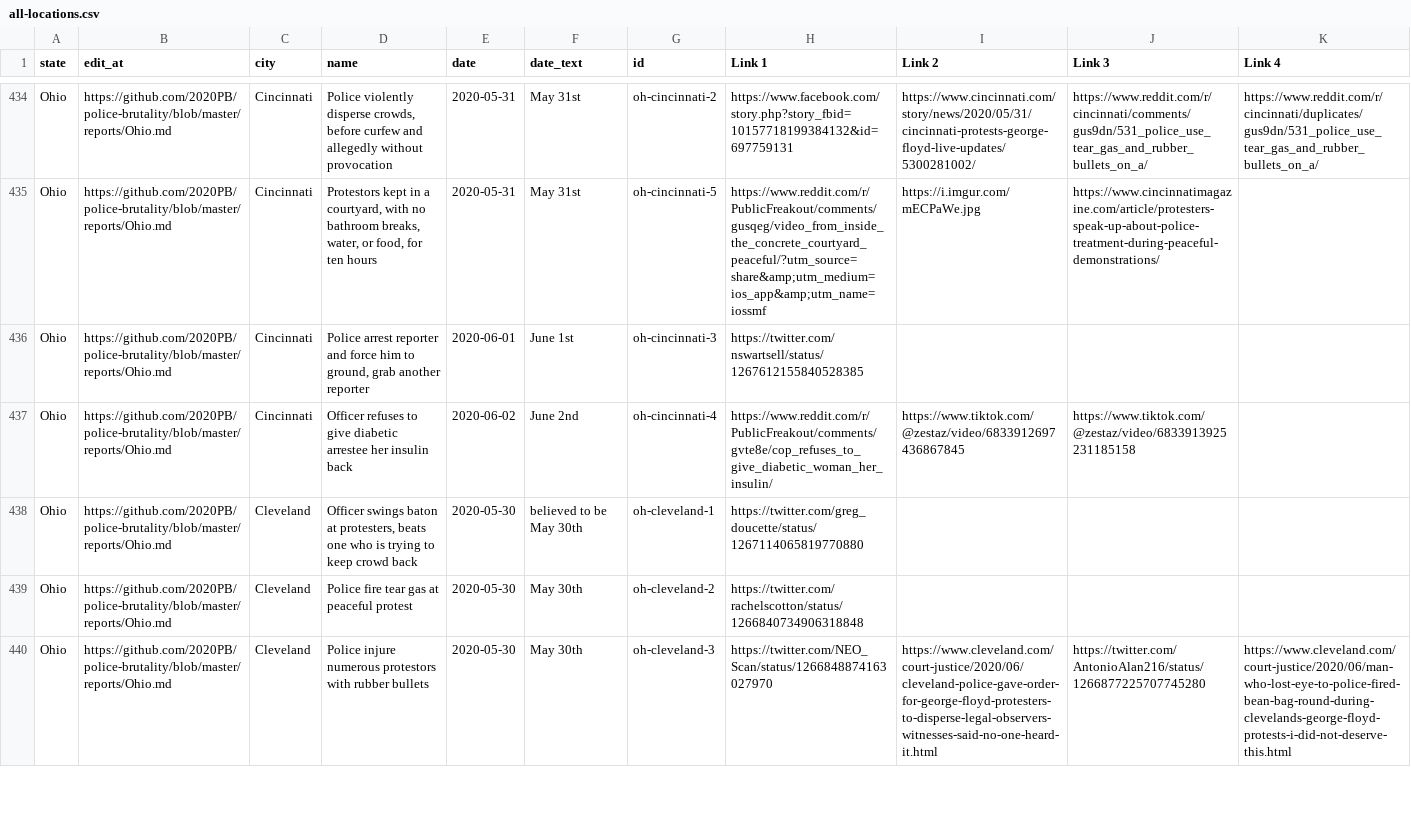
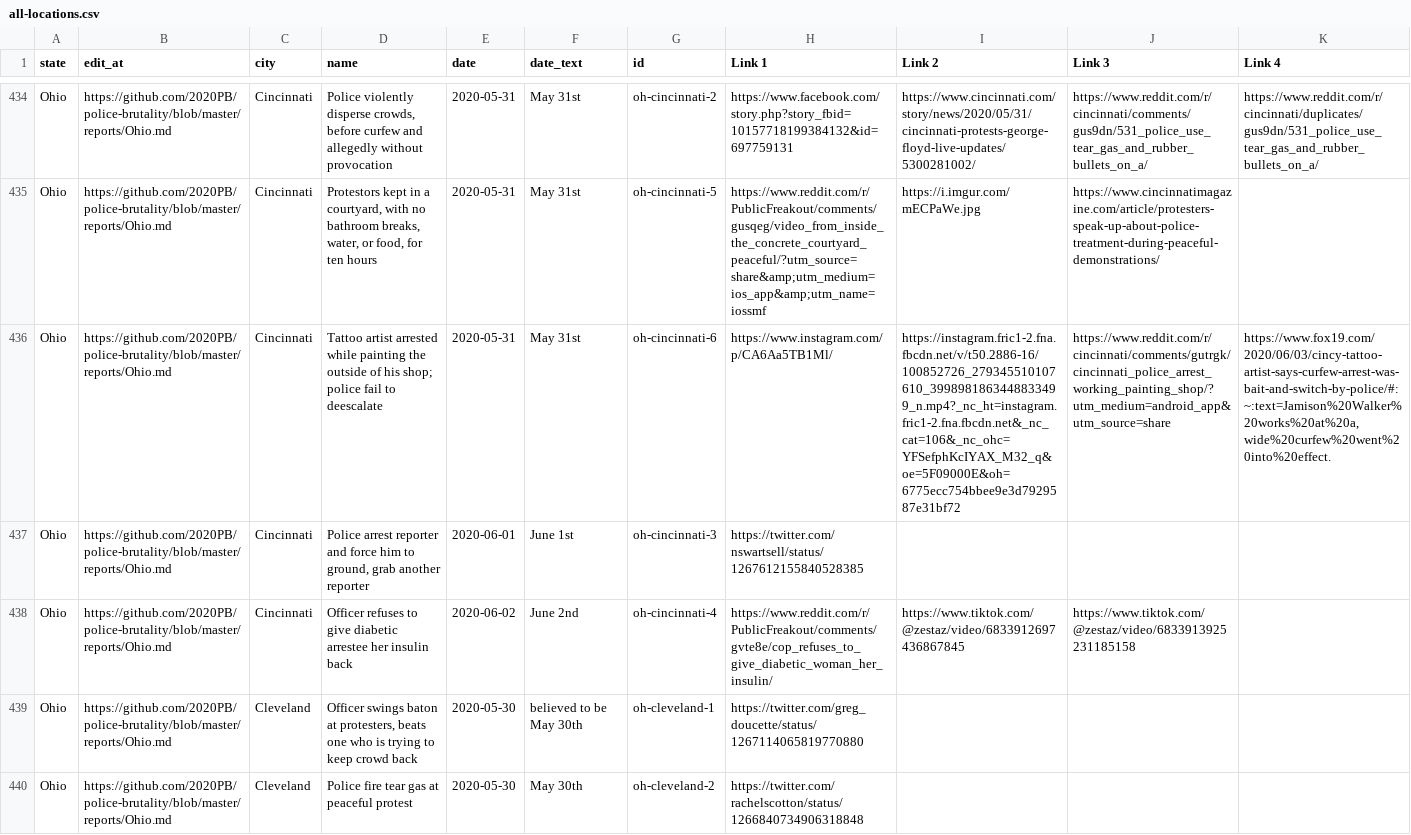
Before and after one commit to 2020PB/police-brutality, a CSV file: all-locations.csv, drawn as a sheet; only a part is shown, gaps mark what is left out; the shorter side is filled out with more unchanged rows; rows hold the shown columns only; the diff names each change by its address in the sheet, - before the commit and + after, or states it on an @@ line.

Commit message:
Update data_build to output generated at 314740d

```diff
--- a/all-locations.csv
+++ b/all-locations.csv
+row 436: Ohio | https://github.com/2020PB/police-brutality/blob/master/reports/Ohio.md | Cincinnati | Tattoo artist arrested while painting the outside of his shop; police fail to deescalate | 2020-05-31 | May 31st | oh-cincinnati-6 | https://www.instagram.com/p/CA6Aa5TB1Ml/ | https://instagram.fric1-2.fna.fbcdn.net/v/t50.2886-16/100852726_279345510107610_3998981863448833499_n.mp4?_nc_ht=instagram.fric1-2.fna.fbcdn.net&_nc_cat=106&_nc_ohc=YFSefphKcIYAX_M32_q&oe=5F09000E&oh=6775ecc754bbee9e3d7929587e31bf72 | https://www.reddit.com/r/cincinnati/comments/gutrgk/cincinnati_police_arrest_working_painting_shop/?utm_medium=android_app&utm_source=share | https://www.fox19.com/2020/06/03/cincy-tattoo-artist-says-curfew-arrest-was-bait-and-switch-by-police/#:~:text=Jamison%20Walker%20works%20at%20a,wide%20curfew%20went%20into%20effect.
```
Also changed, not shown: 3 other files.
